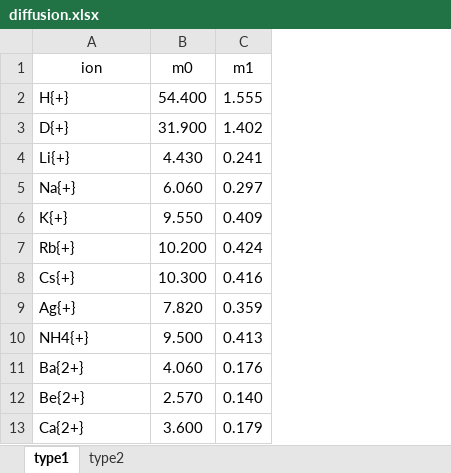
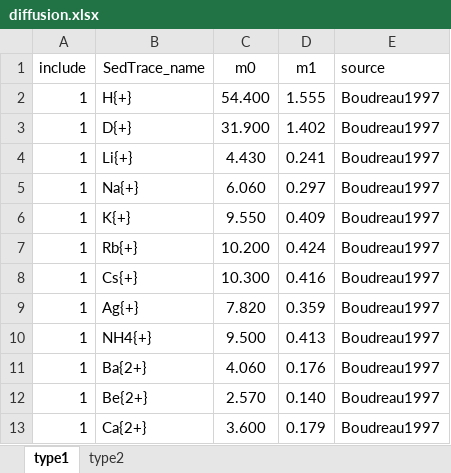
Before and after one commit to JianghuiDu/SedTrace.jl, an Excel workbook: src/diffusion.xlsx, sheet type1, drawn as a sheet; only a part is shown; values as stored, in another font and other column widths than the file's, no borders; addresses are those after the commit; the diff names each change by its address in the sheet, - before the commit and + after, or states it on an @@ line.

```diff
--- a/src/diffusion.xlsx (sheet type1)
+++ b/src/diffusion.xlsx (sheet type1)
+column A (include), rows 2-13: all 1
+column E (source), rows 2-13: all Boudreau1997
-B1: ion
+B1: SedTrace_name
```
Also changed, not shown: sheet type2, formulas that keep their value.
